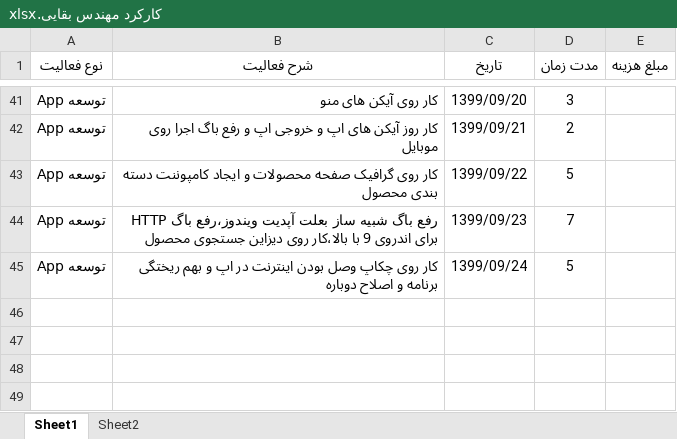
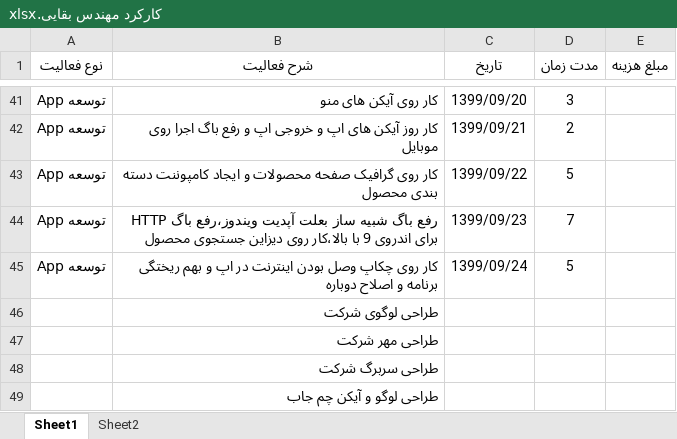
Before and after one commit to BaharanSystems/Documents, an Excel workbook: امور پرسنلی/مهندس بقایی/کارکرد مهندس بقایی.xlsx, sheet Sheet1, drawn as a sheet; only a part is shown, gaps mark what is left out; values as stored, in another font and other column widths than the file's, no borders; table styles not drawn; the diff names each change by its address in the sheet, - before the commit and + after, or states it on an @@ line.

Commit message:
Update کارکرد مهندس بقایی.xlsx

```diff
--- a/امور پرسنلی/مهندس بقایی/کارکرد مهندس بقایی.xlsx (sheet Sheet1)
+++ b/امور پرسنلی/مهندس بقایی/کارکرد مهندس بقایی.xlsx (sheet Sheet1)
+row 46:  | طراحی لوگوی شرکت
+row 47:  | طراحی مهر شرکت
+row 48:  | طراحی سربرگ شرکت
+row 49:  | طراحی لوگو و آیکن چم جاب
```
